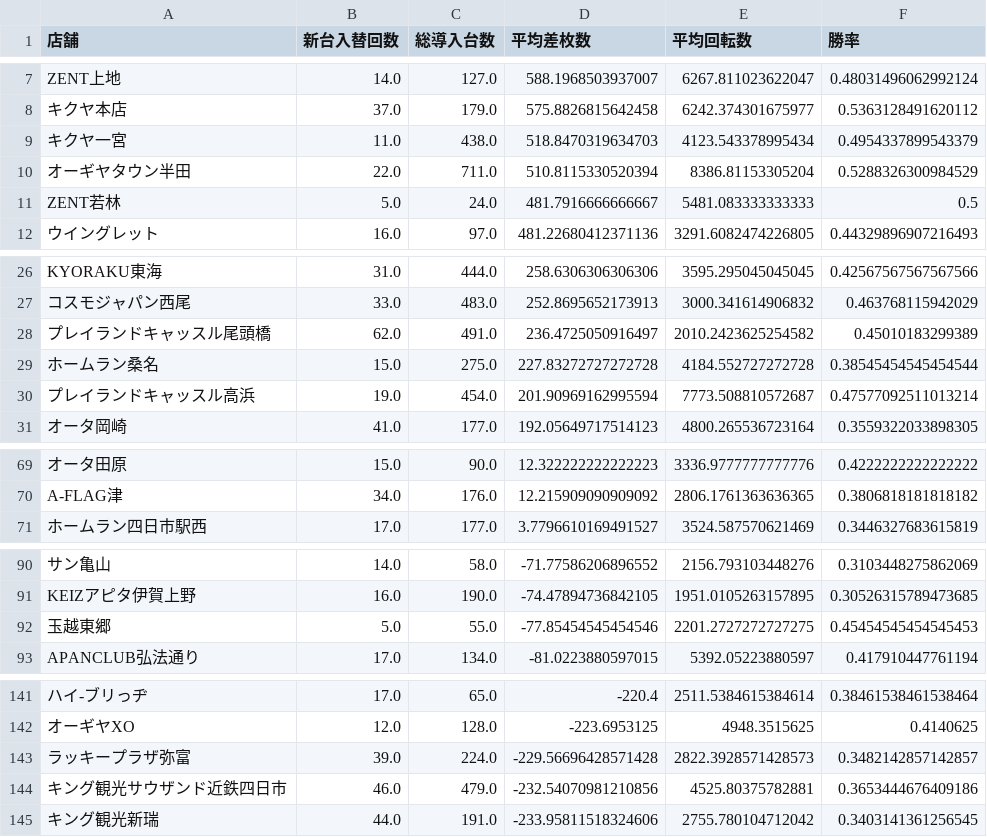
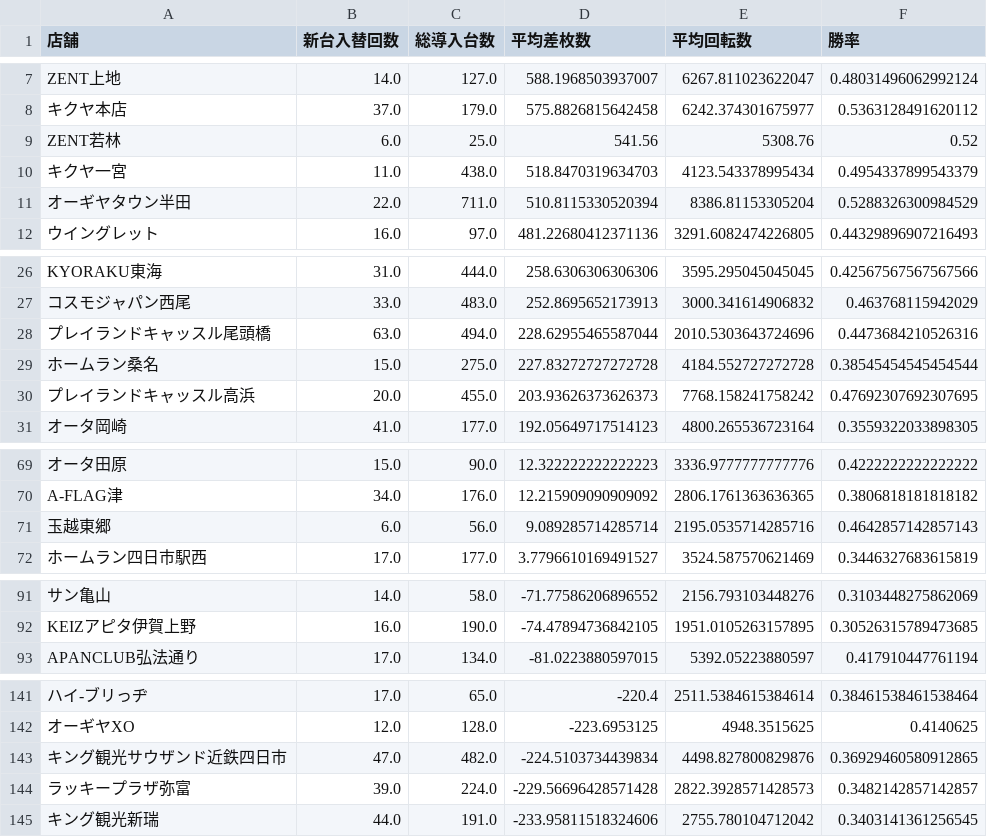
Before and after one commit to sak120308250908-ai/Slot-Data-Analyze-Pro, a CSV file: cross_new_machine_stats.csv, drawn as a sheet; only a part is shown, gaps mark what is left out; removed rows and columns are numbered as before the commit, all else as after; the diff covers the shown part only; the diff names each change by its address in the sheet, - before the commit and + after, or states it on an @@ line.

Commit message:
Auto update cross stats 2026-09-30

```diff
--- a/cross_new_machine_stats.csv
+++ b/cross_new_machine_stats.csv
+row 9: ZENT若林 | 6.0 | 25.0 | 541.56 | 5308.76 | 0.52
-row 11: ZENT若林 | 5.0 | 24.0 | 481.7916666666667 | 5481.083333333333 | 0.5
-B28 (新台入替回数): 62.0
+B28 (新台入替回数): 63.0
-C28 (総導入台数): 491.0
+C28 (総導入台数): 494.0
-D28 (平均差枚数): 236.4725050916497
+D28 (平均差枚数): 228.62955465587044
-E28 (平均回転数): 2010.2423625254582
+E28 (平均回転数): 2010.5303643724696
-F28 (勝率): 0.45010183299389
+F28 (勝率): 0.4473684210526316
-B30 (新台入替回数): 19.0
+B30 (新台入替回数): 20.0
-C30 (総導入台数): 454.0
+C30 (総導入台数): 455.0
-D30 (平均差枚数): 201.90969162995594
+D30 (平均差枚数): 203.93626373626373
-E30 (平均回転数): 7773.508810572687
+E30 (平均回転数): 7768.158241758242
-F30 (勝率): 0.47577092511013214
+F30 (勝率): 0.47692307692307695
+row 71: 玉越東郷 | 6.0 | 56.0 | 9.089285714285714 | 2195.0535714285716 | 0.4642857142857143
-row 92: 玉越東郷 | 5.0 | 55.0 | -77.85454545454546 | 2201.2727272727275 | 0.45454545454545453
+row 143: キング観光サウザンド近鉄四日市 | 47.0 | 482.0 | -224.5103734439834 | 4498.827800829876 | 0.36929460580912865
-row 144: キング観光サウザンド近鉄四日市 | 46.0 | 479.0 | -232.54070981210856 | 4525.80375782881 | 0.3653444676409186
```
Also changed, not shown: 1 added row, 1 removed row and 5 edited cells elsewhere in this file, 2 other files.
